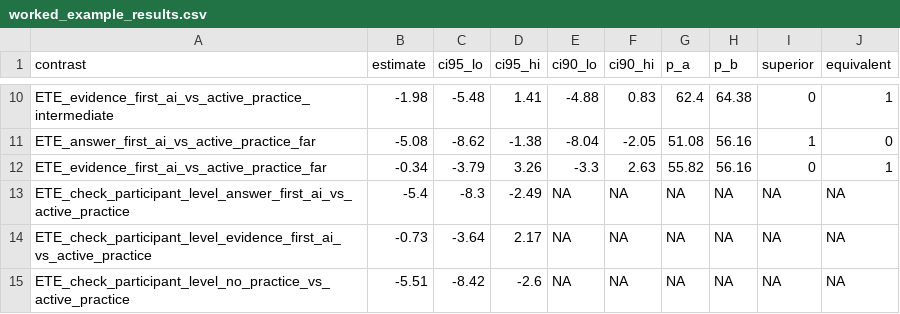
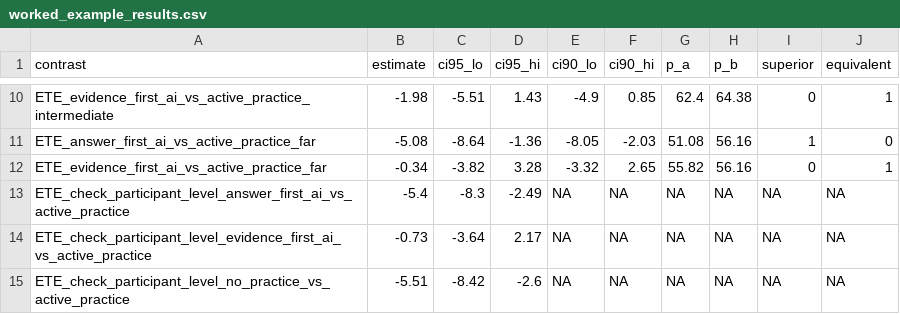
Before and after one commit to tobiasjwessel7/ete-trc-tutorial, a CSV file: results/worked_example_results.csv, drawn as a sheet; only a part is shown, gaps mark what is left out; the diff covers the shown part only.

```diff
--- a/results/worked_example_results.csv
+++ b/results/worked_example_results.csv
@@ -10,4 +10,4 @@
-"ETE_evidence_first_ai_vs_active_practice_intermediate",-1.98,-5.48,1.41,-4.88,0.83,62.4,64.38,0,1
-"ETE_answer_first_ai_vs_active_practice_far",-5.08,-8.62,-1.38,-8.04,-2.05,51.08,56.16,1,0
-"ETE_evidence_first_ai_vs_active_practice_far",-0.34,-3.79,3.26,-3.3,2.63,55.82,56.16,0,1
+"ETE_evidence_first_ai_vs_active_practice_intermediate",-1.98,-5.51,1.43,-4.9,0.85,62.4,64.38,0,1
+"ETE_answer_first_ai_vs_active_practice_far",-5.08,-8.64,-1.36,-8.05,-2.03,51.08,56.16,1,0
+"ETE_evidence_first_ai_vs_active_practice_far",-0.34,-3.82,3.28,-3.32,2.65,55.82,56.16,0,1
 "ETE_check_participant_level_answer_first_ai_vs_active_practice",-5.4,-8.3,-2.49,NA,NA,NA,NA,NA,NA
```
Also changed, not shown: 30 edited cells elsewhere in this file, results/ete_heterogeneity_grid.csv, results/ete_power_grid.csv, 32 other files.
